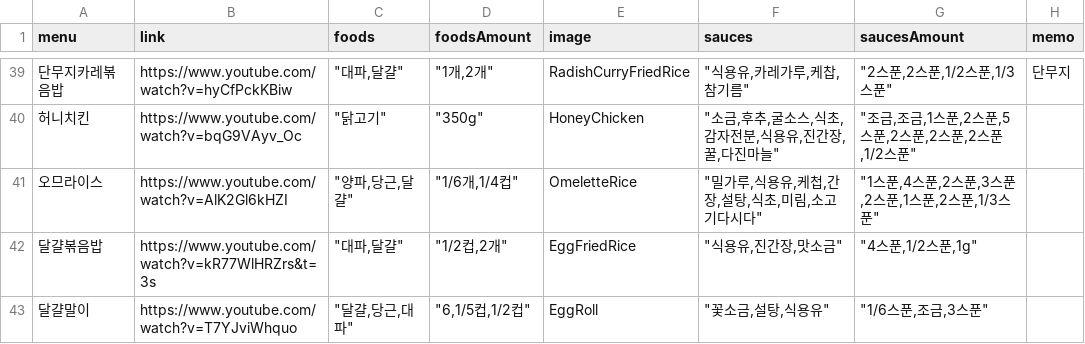
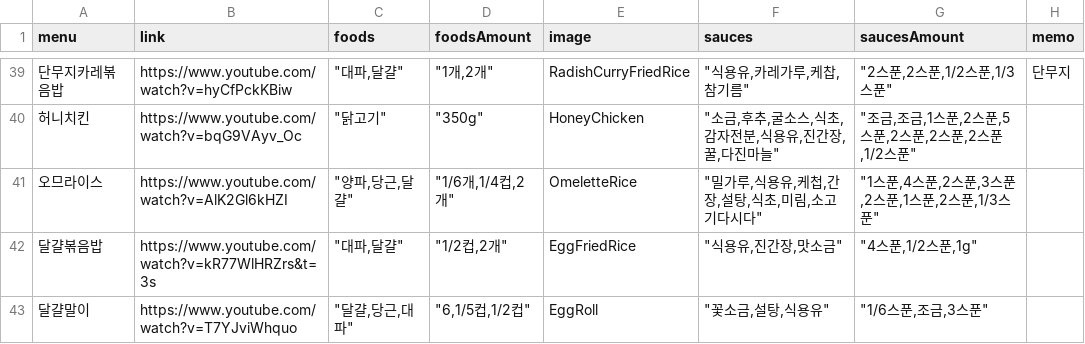
Before and after one commit to DeveloperAcademy-POSTECH/2024-MC3-M02-SpyFamily, a CSV file: BeggarsGrowing/BeggarsGrowing/CSVfiles/Recipe.csv, drawn as a sheet; only a part is shown, gaps mark what is left out.

```diff
--- a/BeggarsGrowing/BeggarsGrowing/CSVfiles/Recipe.csv
+++ b/BeggarsGrowing/BeggarsGrowing/CSVfiles/Recipe.csv
@@ -40,3 +40,3 @@ menu,link,foods,foodsAmount,image,sauces,saucesAmount,memo
 허니치킨,https://www.youtube.com/watch?v=bqG9VAyv_Oc,"""닭고기""","""350g""",HoneyChicken,"""소금,후추,굴소스,식초,감자전분,식용유,진간장,꿀,다진마늘""","""조금,조금,1스푼,2스푼,5스푼,2스푼,2스푼,2스푼,1/2스푼""",
-오므라이스,https://www.youtube.com/watch?v=AlK2Gl6kHZI,"""양파,당근,달걀""","""1/6개,1/4컵""",OmeletteRice,"""밀가루,식용유,케첩,간장,설탕,식초,미림,소고기다시다""","""1스푼,4스푼,2스푼,3스푼,2스푼,1스푼,2스푼,1/3스푼""",
+오므라이스,https://www.youtube.com/watch?v=AlK2Gl6kHZI,"""양파,당근,달걀""","""1/6개,1/4컵,2개""",OmeletteRice,"""밀가루,식용유,케첩,간장,설탕,식초,미림,소고기다시다""","""1스푼,4스푼,2스푼,3스푼,2스푼,1스푼,2스푼,1/3스푼""",
 달걀볶음밥,https://www.youtube.com/watch?v=kR77WlHRZrs&t=3s,"""대파,달걀""","""1/2컵,2개""",EggFriedRice,"""식용유,진간장,맛소금""","""4스푼,1/2스푼,1g""",
```
Also changed, not shown: 4 other files.
